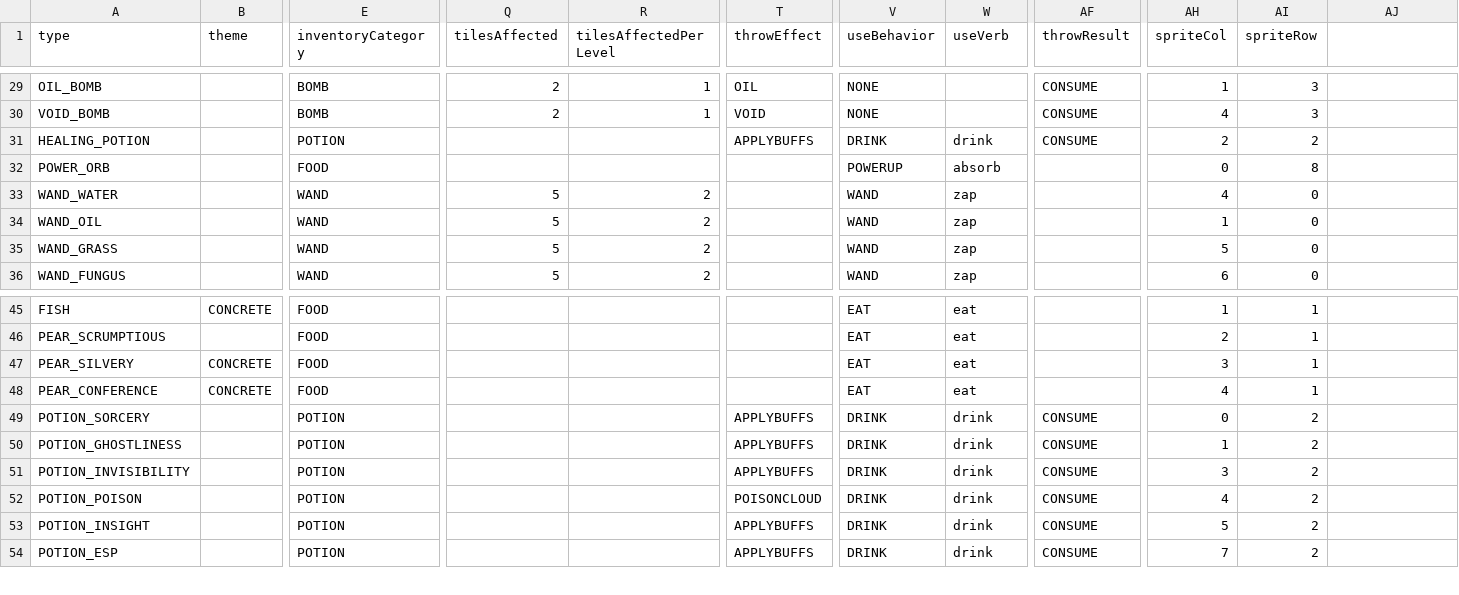
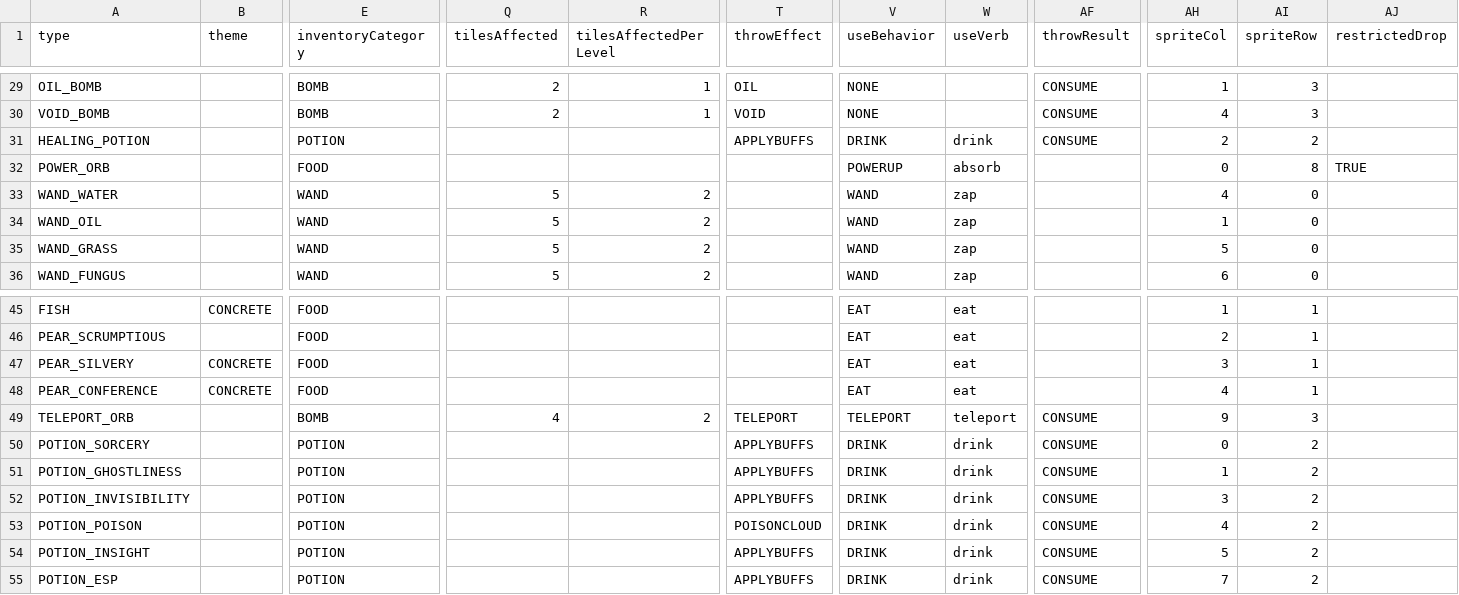
Before and after one commit to bjsp123/rl2, a CSV file: assets/data/items.csv, drawn as a sheet; only a part is shown, gaps mark what is left out; rows hold the shown columns only; the diff names each change by its address in the sheet, - before the commit and + after, or states it on an @@ line.

```diff
--- a/assets/data/items.csv
+++ b/assets/data/items.csv
-AJ1: (empty)
+AJ1: restrictedDrop
-AJ32 (restrictedDrop): (empty)
+AJ32 (restrictedDrop): TRUE
+row 49: TELEPORT_ORB |  | BOMB | 4 | 2 | TELEPORT | TELEPORT | teleport | CONSUME | 9 | 3
```
Also changed, not shown: assets/data/config.csv, assets/data/mobs.csv, 52 other files.
